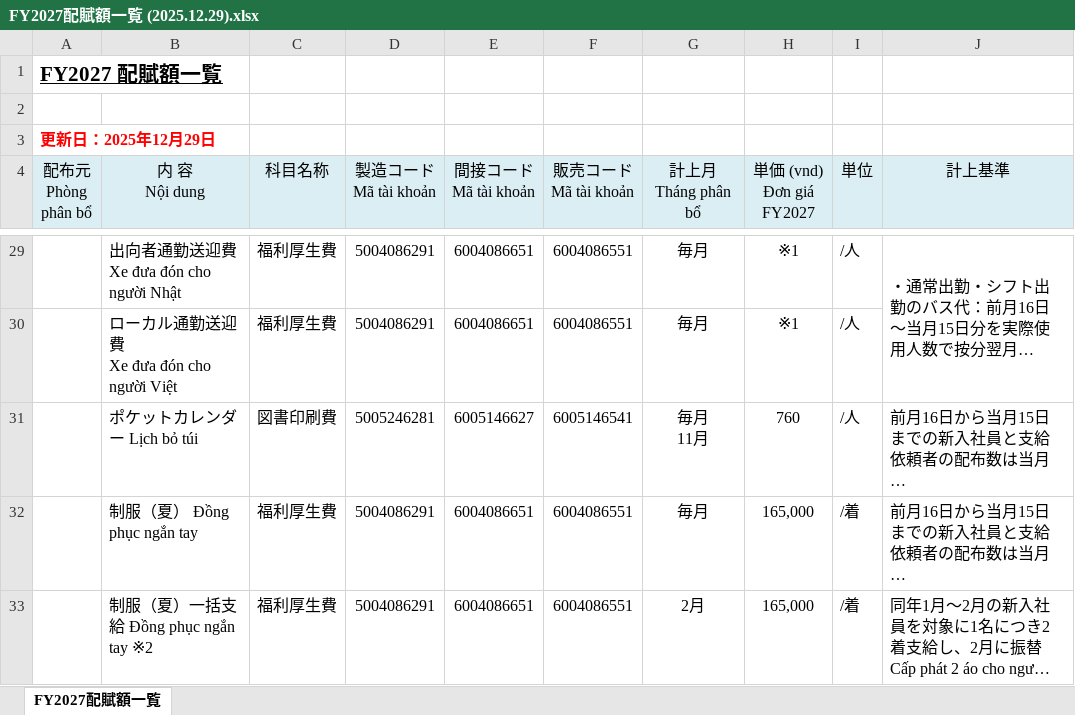
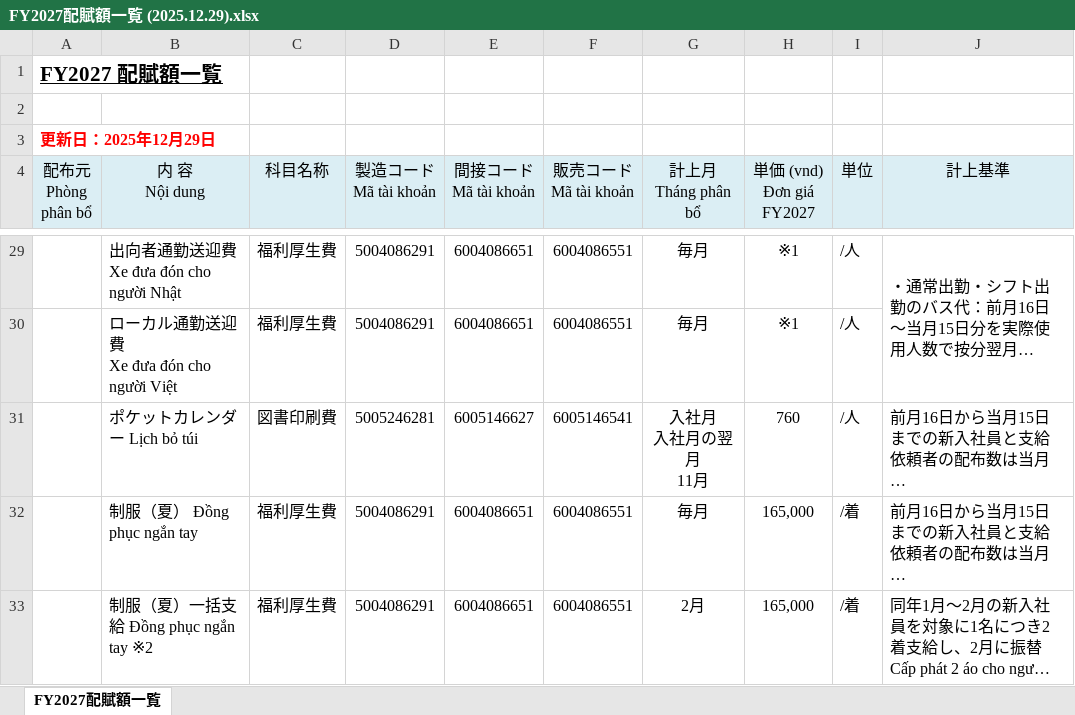
Before and after one commit to Nakazasen/PhanmemsaisanMP, an Excel workbook: docs/MP2027/FY2027配賦額一覧 (2025.12.29).xlsx, sheet FY2027配賦額一覧, drawn as a sheet; only a part is shown, gaps mark what is left out; long unchanged cells end in …; values as stored, in another font and other column widths than the file's, no borders; ↵ is a line break in a cell; the diff names each change by its address in the sheet, - before the commit and + after, or states it on an @@ line.

```diff
--- a/docs/MP2027/FY2027配賦額一覧 (2025.12.29).xlsx (sheet FY2027配賦額一覧)
+++ b/docs/MP2027/FY2027配賦額一覧 (2025.12.29).xlsx (sheet FY2027配賦額一覧)
-G31 (計上月 Tháng phân bổ): 毎月 ↵ 11月
+G31 (計上月 Tháng phân bổ): 入社月 ↵ 入社月の翌月 ↵ 11月
```
Also changed, not shown: docs/MP2027/source_file_order.xlsx, 10 other files.
